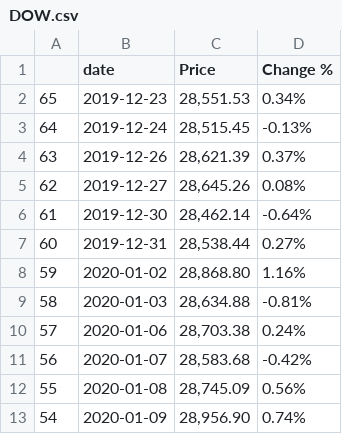
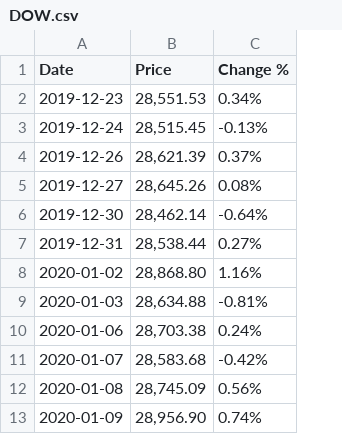
Before and after one commit to ccchiang92/ETL-project, a CSV file: cleaned_data/DOW.csv, drawn as a sheet; only a part is shown; removed rows and columns are numbered as before the commit, all else as after; the diff names each change by its address in the sheet, - before the commit and + after, or states it on an @@ line.

```diff
--- a/cleaned_data/DOW.csv
+++ b/cleaned_data/DOW.csv
-column A, rows 2-13: 65 | 64 | 63 | 62 | 61 | 60 | 59 | 58 | 57 | 56 | 55 | 54
-A1: date
+A1: Date
```
Also changed, not shown: cleaned_data/cases.csv, raw_data/Market_Data/FTSE MIB Historical Data.csv, 10 other files.
